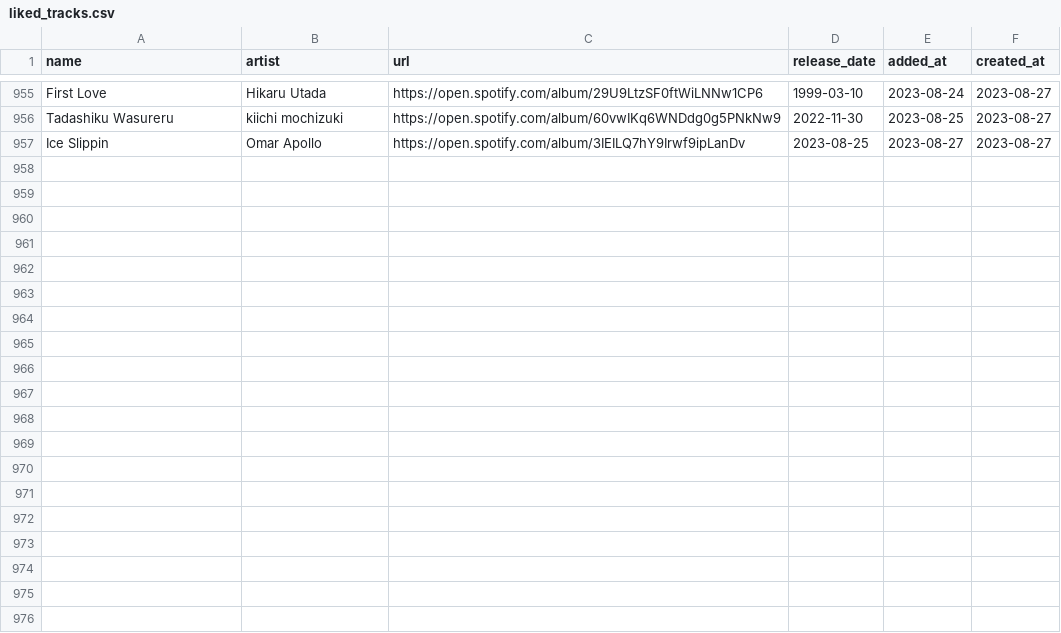
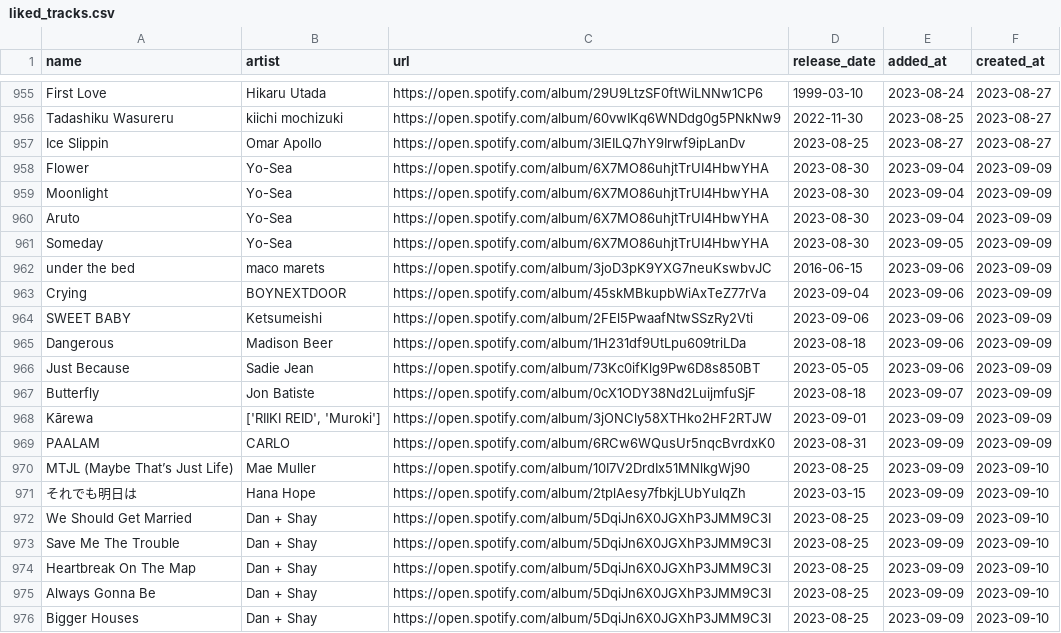
Before and after one commit to hellomyzn/new-tracks, a CSV file: backend/src/csv/liked_tracks.csv, drawn as a sheet; only a part is shown, gaps mark what is left out; the diff covers the shown part only; the diff names each change by its address in the sheet, - before the commit and + after, or states it on an @@ line.

Commit message:
update new tracks and liked

```diff
--- a/backend/src/csv/liked_tracks.csv
+++ b/backend/src/csv/liked_tracks.csv
+row 958: Flower | Yo-Sea | https://open.spotify.com/album/6X7MO86uhjtTrUI4HbwYHA | 2023-08-30 | 2023-09-04 | 2023-09-09
+row 959: Moonlight | Yo-Sea | https://open.spotify.com/album/6X7MO86uhjtTrUI4HbwYHA | 2023-08-30 | 2023-09-04 | 2023-09-09
+row 960: Aruto | Yo-Sea | https://open.spotify.com/album/6X7MO86uhjtTrUI4HbwYHA | 2023-08-30 | 2023-09-04 | 2023-09-09
+row 961: Someday | Yo-Sea | https://open.spotify.com/album/6X7MO86uhjtTrUI4HbwYHA | 2023-08-30 | 2023-09-05 | 2023-09-09
+row 962: under the bed | maco marets | https://open.spotify.com/album/3joD3pK9YXG7neuKswbvJC | 2016-06-15 | 2023-09-06 | 2023-09-09
+row 963: Crying | BOYNEXTDOOR | https://open.spotify.com/album/45skMBkupbWiAxTeZ77rVa | 2023-09-04 | 2023-09-06 | 2023-09-09
+row 964: SWEET BABY | Ketsumeishi | https://open.spotify.com/album/2FEl5PwaafNtwSSzRy2Vti | 2023-09-06 | 2023-09-06 | 2023-09-09
+row 965: Dangerous | Madison Beer | https://open.spotify.com/album/1H231df9UtLpu609triLDa | 2023-08-18 | 2023-09-06 | 2023-09-09
+row 966: Just Because | Sadie Jean | https://open.spotify.com/album/73Kc0ifKlg9Pw6D8s850BT | 2023-05-05 | 2023-09-06 | 2023-09-09
+row 967: Butterfly | Jon Batiste | https://open.spotify.com/album/0cX1ODY38Nd2LuijmfuSjF | 2023-08-18 | 2023-09-07 | 2023-09-09
+row 968: Kārewa | ['RIIKI REID', 'Muroki'] | https://open.spotify.com/album/3jONCly58XTHko2HF2RTJW | 2023-09-01 | 2023-09-09 | 2023-09-09
+row 969: PAALAM | CARLO | https://open.spotify.com/album/6RCw6WQusUr5nqcBvrdxK0 | 2023-08-31 | 2023-09-09 | 2023-09-09
+row 970: MTJL (Maybe That’s Just Life) | Mae Muller | https://open.spotify.com/album/10I7V2DrdIx51MNlkgWj90 | 2023-08-25 | 2023-09-09 | 2023-09-10
+row 971: それでも明日は | Hana Hope | https://open.spotify.com/album/2tplAesy7fbkjLUbYulqZh | 2023-03-15 | 2023-09-09 | 2023-09-10
+row 972: We Should Get Married | Dan + Shay | https://open.spotify.com/album/5DqiJn6X0JGXhP3JMM9C3I | 2023-08-25 | 2023-09-09 | 2023-09-10
+row 973: Save Me The Trouble | Dan + Shay | https://open.spotify.com/album/5DqiJn6X0JGXhP3JMM9C3I | 2023-08-25 | 2023-09-09 | 2023-09-10
+row 974: Heartbreak On The Map | Dan + Shay | https://open.spotify.com/album/5DqiJn6X0JGXhP3JMM9C3I | 2023-08-25 | 2023-09-09 | 2023-09-10
+row 975: Always Gonna Be | Dan + Shay | https://open.spotify.com/album/5DqiJn6X0JGXhP3JMM9C3I | 2023-08-25 | 2023-09-09 | 2023-09-10
+row 976: Bigger Houses | Dan + Shay | https://open.spotify.com/album/5DqiJn6X0JGXhP3JMM9C3I | 2023-08-25 | 2023-09-09 | 2023-09-10
```
Also changed, not shown: 11 added rows elsewhere in this file, 1 other file.
